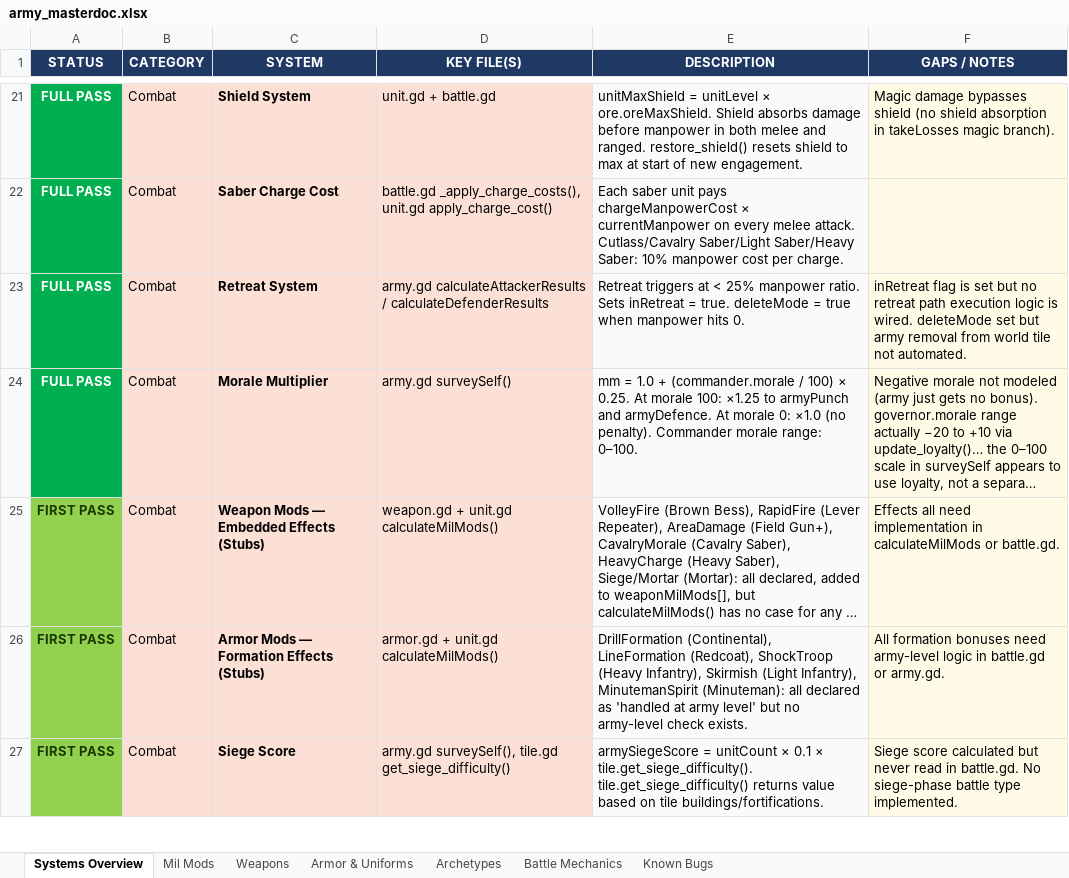
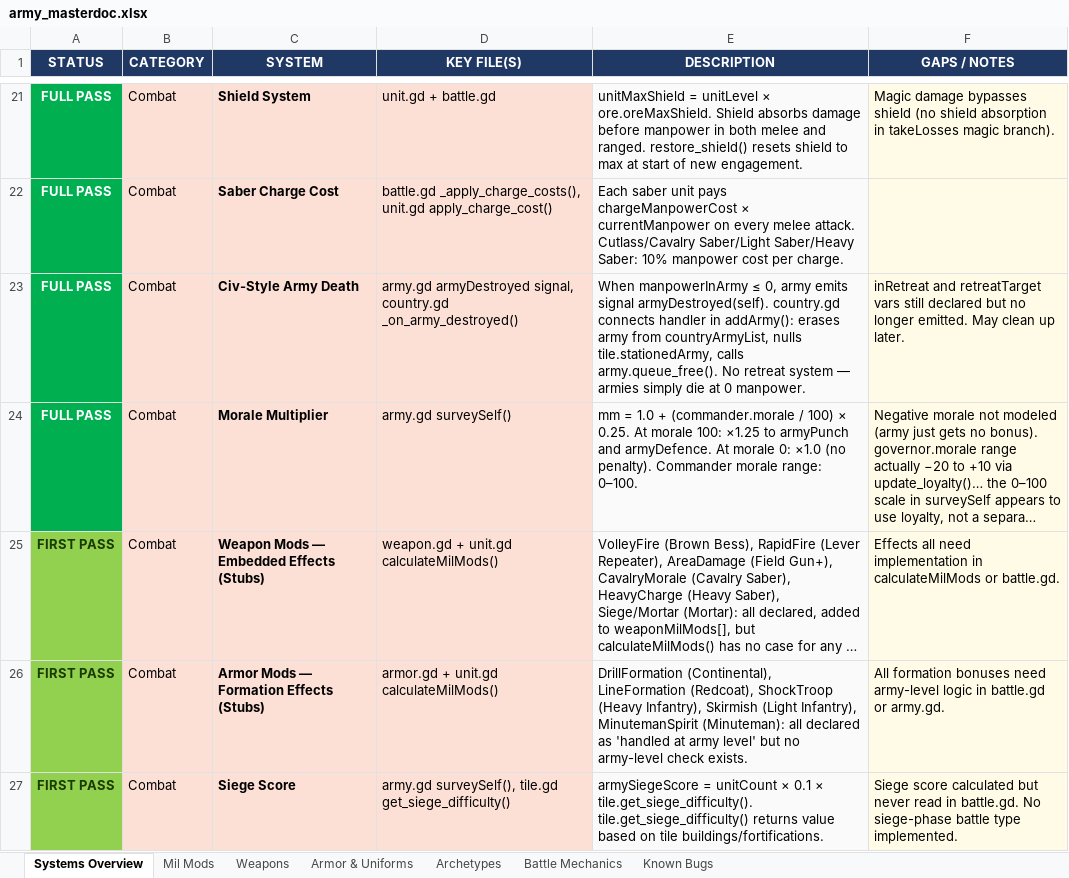
Before and after one commit to etherthegreat/mostupdatedfarsword, an Excel workbook: army_masterdoc.xlsx, sheet Systems Overview, drawn as a sheet; only a part is shown, gaps mark what is left out; long unchanged cells end in …; values as stored, in another font and other column widths than the file's, no borders; the diff covers the shown part only; the diff names each change by its address in the sheet, - before the commit and + after, or states it on an @@ line.

```diff
--- a/army_masterdoc.xlsx (sheet Systems Overview)
+++ b/army_masterdoc.xlsx (sheet Systems Overview)
-C23 (SYSTEM): Retreat System
+C23 (SYSTEM): Civ-Style Army Death
-D23 (KEY FILE(S)): army.gd calculateAttackerResults / calculateDefenderResults
+D23 (KEY FILE(S)): army.gd armyDestroyed signal, country.gd _on_army_destroyed()
-E23 (DESCRIPTION): Retreat triggers at < 25% manpower ratio. Sets inRetreat = true. deleteMode = true when manpower hits 0.
+E23 (DESCRIPTION): When manpowerInArmy ≤ 0, army emits signal armyDestroyed(self). country.gd connects handler in addArmy(): erases army from countryArmyList, nulls tile.stationedArmy, calls army.queue_free(). No retreat system — armies simply die at 0 manpower.
-F23 (GAPS / NOTES): inRetreat flag is set but no retreat path execution logic is wired. deleteMode set but army removal from world tile not automated.
+F23 (GAPS / NOTES): inRetreat and retreatTarget vars still declared but no longer emitted. May clean up later.
```
Also changed, not shown: 6 added rows, 2 removed rows, 9 edited cells and cell formats elsewhere in this sheet, sheet Mil Mods, sheet Weapons, sheet Battle Mechanics, sheet Known Bugs, sheet Armor & Uniforms, 11 other files.
